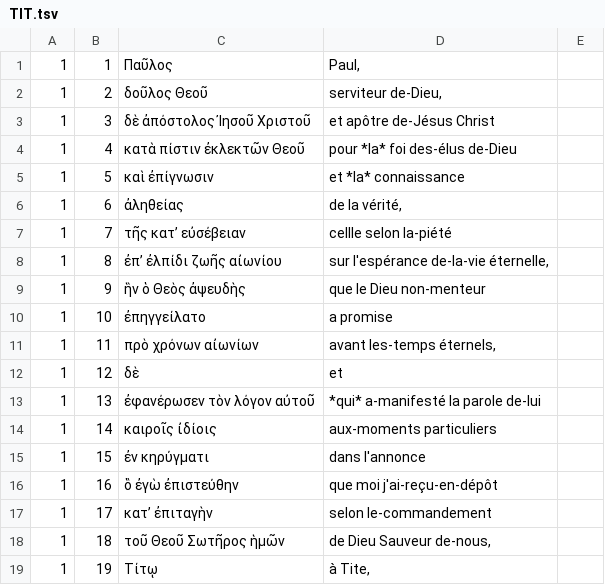
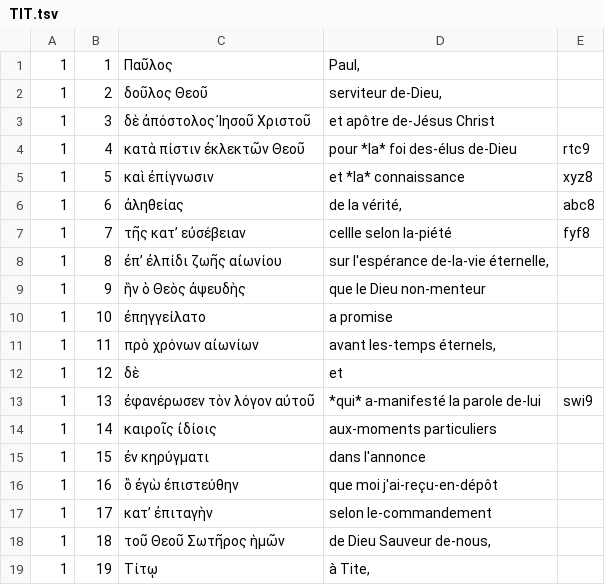
Before and after one commit to mvh-solutions/jxl-pdf, a TSV file: data/jxl2note/TIT.tsv, drawn as a sheet; only a part is shown; the diff names each change by its address in the sheet, - before the commit and + after, or states it on an @@ line.

Commit message:
update tit beginning

```diff
--- a/data/jxl2note/TIT.tsv
+++ b/data/jxl2note/TIT.tsv
-E4: (empty)
+E4: rtc9
-E5: (empty)
+E5: xyz8
-E6: (empty)
+E6: abc8
-E7: (empty)
+E7: fyf8
-E13: (empty)
+E13: swi9
```
